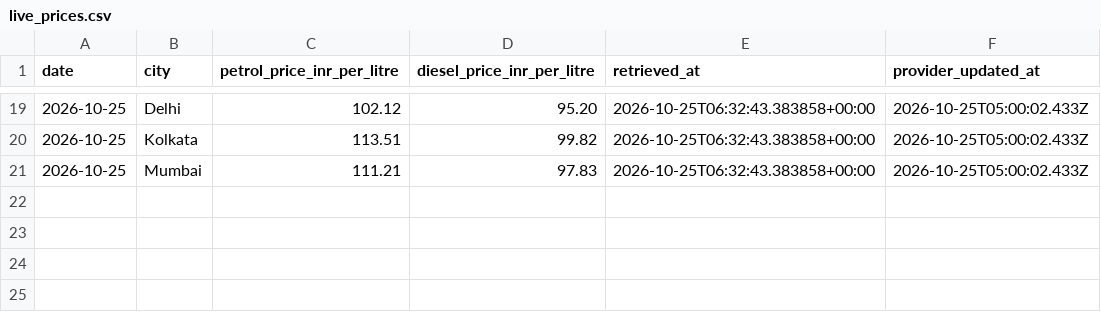
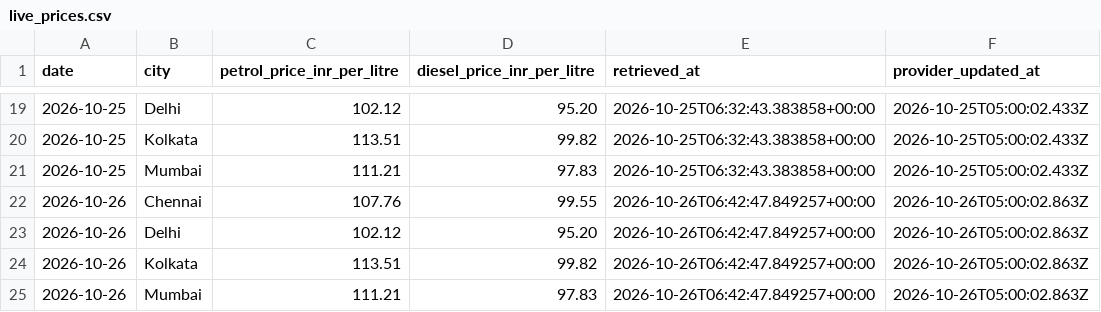
Before and after one commit to SanthoshEasuwar/fuel-price-prediction-sys, a CSV file: Data/live_prices.csv, drawn as a sheet; only a part is shown, gaps mark what is left out.

```diff
--- a/Data/live_prices.csv
+++ b/Data/live_prices.csv
@@ -21 +21,5 @@ date,city,petrol_price_inr_per_litre,diesel_price_inr_per_litre,retrieved_at,pro
 2026-10-25,Mumbai,111.21,97.83,2026-10-25T06:32:43.383858+00:00,2026-10-25T05:00:02.433Z
+2026-10-26,Chennai,107.76,99.55,2026-10-26T06:42:47.849257+00:00,2026-10-26T05:00:02.863Z
+2026-10-26,Delhi,102.12,95.20,2026-10-26T06:42:47.849257+00:00,2026-10-26T05:00:02.863Z
+2026-10-26,Kolkata,113.51,99.82,2026-10-26T06:42:47.849257+00:00,2026-10-26T05:00:02.863Z
+2026-10-26,Mumbai,111.21,97.83,2026-10-26T06:42:47.849257+00:00,2026-10-26T05:00:02.863Z
```
Also changed, not shown: Data/daily_forecasts.csv.
